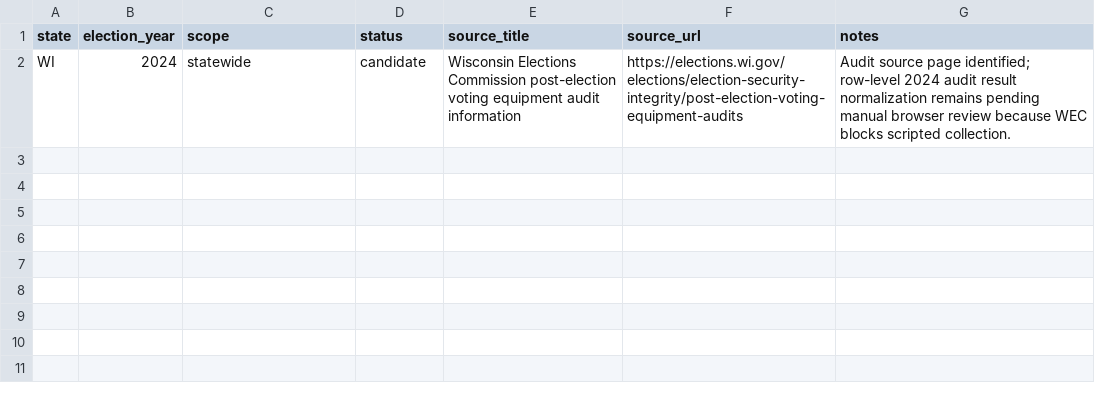
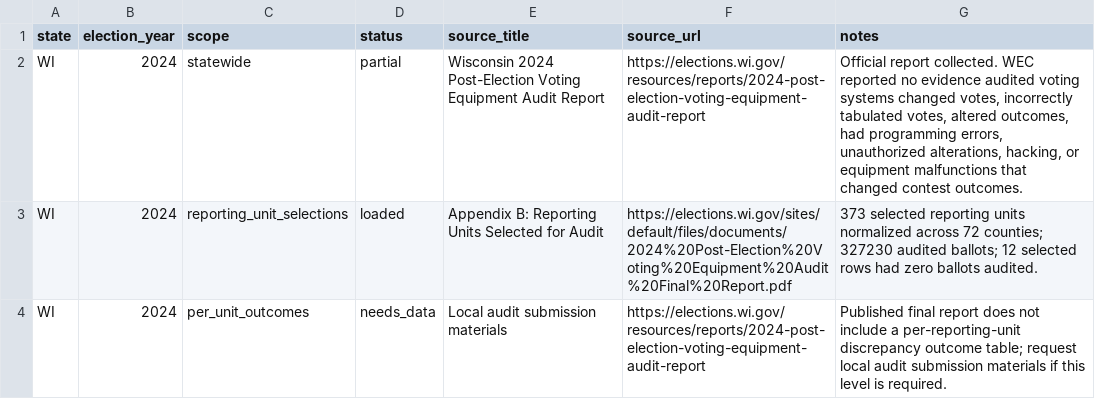
Before and after one commit to Camreyn/civicresultmaps, a CSV file: data/wi-2024-audit-context.csv, drawn as a sheet.

Commit message:
Refresh review indicator policy and audit pipeline

```diff
--- a/data/wi-2024-audit-context.csv
+++ b/data/wi-2024-audit-context.csv
@@ -1,2 +1,4 @@
 state,election_year,scope,status,source_title,source_url,notes
-WI,2024,statewide,candidate,Wisconsin Elections Commission post-election voting equipment audit information,https://elections.wi.gov/elections/election-security-integrity/post-election-voting-equipment-audits,Audit source page identified; row-level 2024 audit result normalization remains pending manual browser review because WEC blocks scripted collection.
+WI,2024,statewide,partial,Wisconsin 2024 Post-Election Voting Equipment Audit Report,https://elections.wi.gov/resources/reports/2024-post-election-voting-equipment-audit-report,"Official report collected. WEC reported no evidence audited voting systems changed votes, incorrectly tabulated votes, altered outcomes, had programming errors, unauthorized alterations, hacking, or equipment malfunctions that changed contest outcomes."
+WI,2024,reporting_unit_selections,loaded,Appendix B: Reporting Units Selected for Audit,https://elections.wi.gov/sites/default/files/documents/2024%20Post-Election%20Voting%20Equipment%20Audit%20Final%20Report.pdf,"373 selected reporting units normalized across 72 counties; 327230 audited ballots; 12 selected rows had zero ballots audited."
+WI,2024,per_unit_outcomes,needs_data,Local audit submission materials,https://elections.wi.gov/resources/reports/2024-post-election-voting-equipment-audit-report,"Published final report does not include a per-reporting-unit discrepancy outcome table; request local audit submission materials if this level is required."
```
Also changed, not shown: 24 other files.
